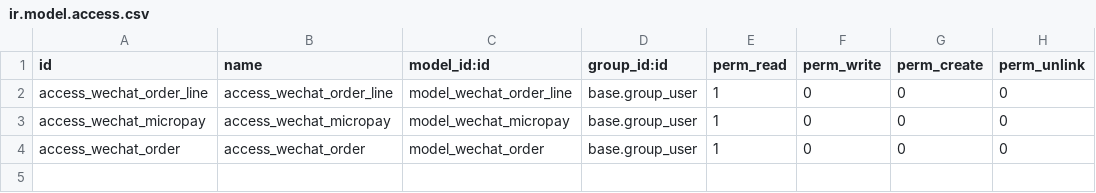
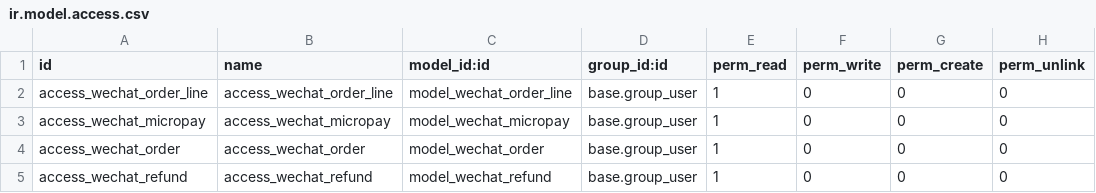
Before and after one commit to itpp-labs/pos-addons, a CSV file: wechat/security/ir.model.access.csv, drawn as a sheet; the diff names each change by its address in the sheet, - before the commit and + after, or states it on an @@ line.

Commit message:
:lock: read access for employee

```diff
--- a/wechat/security/ir.model.access.csv
+++ b/wechat/security/ir.model.access.csv
+row 5: access_wechat_refund | access_wechat_refund | model_wechat_refund | base.group_user | 1 | 0 | 0 | 0
```
